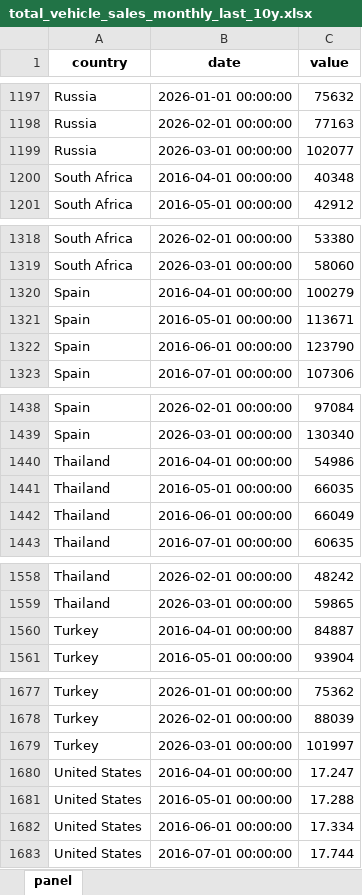
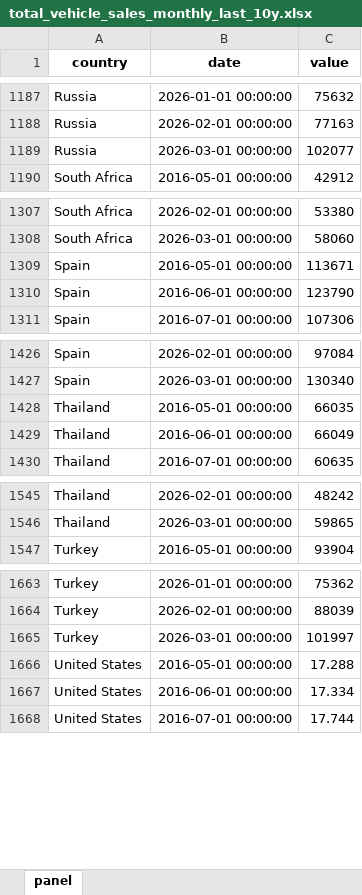
Before and after one commit to The-Mars-Guy/vehicle-sales-pages, an Excel workbook: data/latest/total_vehicle_sales_monthly_last_10y.xlsx, sheet panel, drawn as a sheet; only a part is shown, gaps mark what is left out; values as stored, in another font and other column widths than the file's, no borders; the diff covers the shown part only; the diff names each change by its address in the sheet, - before the commit and + after, or states it on an @@ line.

```diff
--- a/data/latest/total_vehicle_sales_monthly_last_10y.xlsx (sheet panel)
+++ b/data/latest/total_vehicle_sales_monthly_last_10y.xlsx (sheet panel)
-row 1200: South Africa | 2016-04-01 00:00:00 | 40348
-row 1320: Spain | 2016-04-01 00:00:00 | 100279
-row 1440: Thailand | 2016-04-01 00:00:00 | 54986
-row 1560: Turkey | 2016-04-01 00:00:00 | 84887
-row 1680: United States | 2016-04-01 00:00:00 | 17.247
```
Also changed, not shown: 10 removed rows elsewhere in this sheet, data/latest/master_total_vehicle_sales.xlsx, public/data/latest/master_total_vehicle_sales.xlsx, 7 other files.
